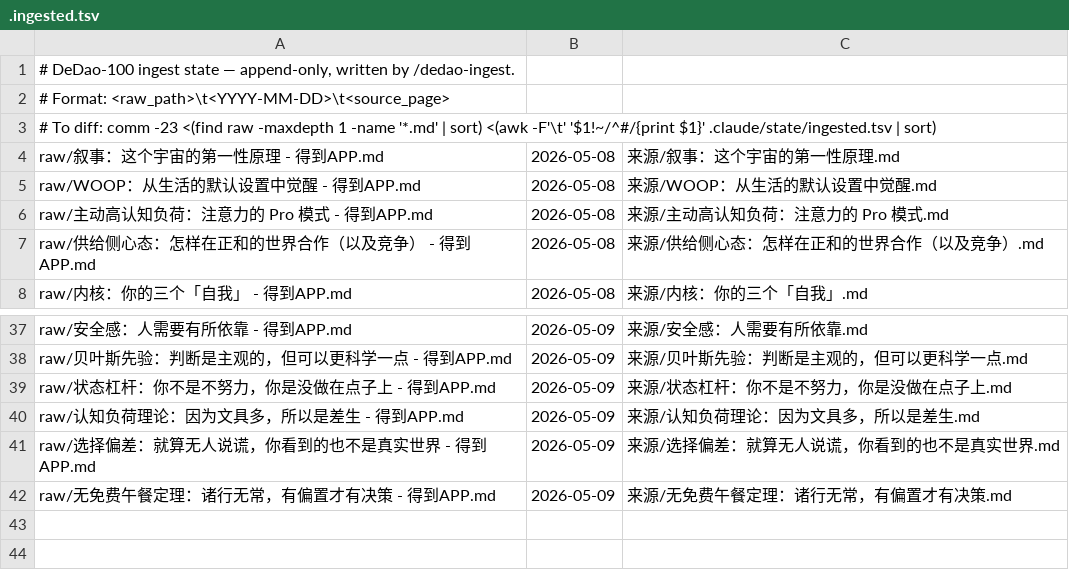
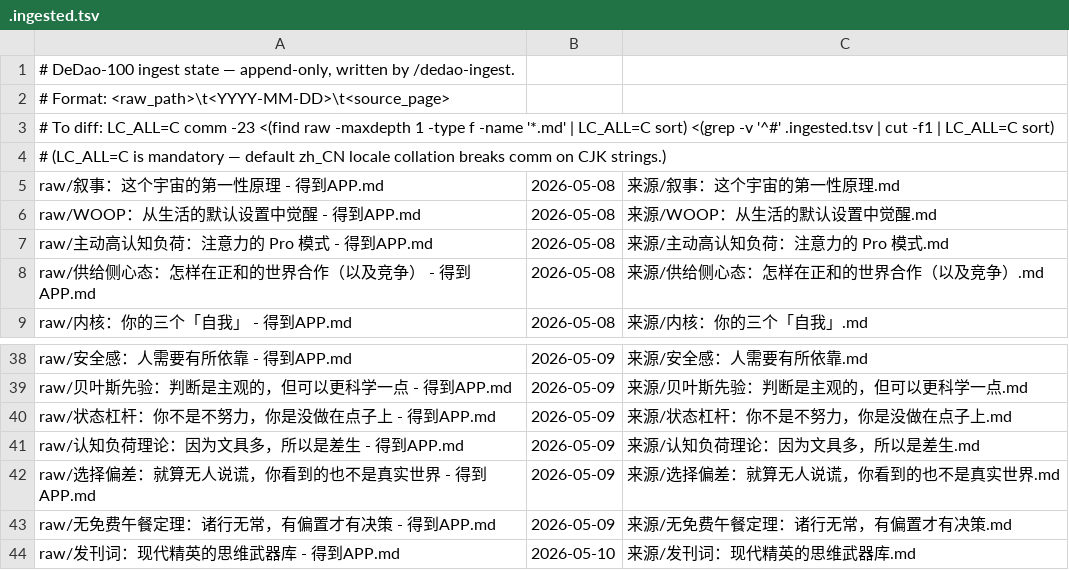
Before and after one commit to My2ndFoundation/100_Modern_Thinking_Tools, a TSV file: .ingested.tsv, drawn as a sheet; only a part is shown, gaps mark what is left out.

```diff
--- a/.ingested.tsv
+++ b/.ingested.tsv
@@ -2,3 +2,4 @@
 # Format: <raw_path>\t<YYYY-MM-DD>\t<source_page>
-# To diff: comm -23 <(find raw -maxdepth 1 -name '*.md' | sort) <(awk -F'\t' '$1!~/^#/{print $1}' .claude/state/ingested.tsv | sort)
+# To diff: LC_ALL=C comm -23 <(find raw -maxdepth 1 -type f -name '*.md' | LC_ALL=C sort) <(grep -v '^#' .ingested.tsv | cut -f1 | LC_ALL=C sort)
+# (LC_ALL=C is mandatory — default zh_CN locale collation breaks comm on CJK strings.)
 raw/叙事：这个宇宙的第一性原理 - 得到APP.md	2026-05-08	来源/叙事：这个宇宙的第一性原理.md
@@ -42 +43,2 @@ raw/选择偏差：就算无人说谎，你看到的也不是真实世界 - 得
 raw/无免费午餐定理：诸行无常，有偏置才有决策 - 得到APP.md	2026-05-09	来源/无免费午餐定理：诸行无常，有偏置才有决策.md
+raw/发刊词：现代精英的思维武器库 - 得到APP.md	2026-05-10	来源/发刊词：现代精英的思维武器库.md
```
Also changed, not shown: 27 other files.
